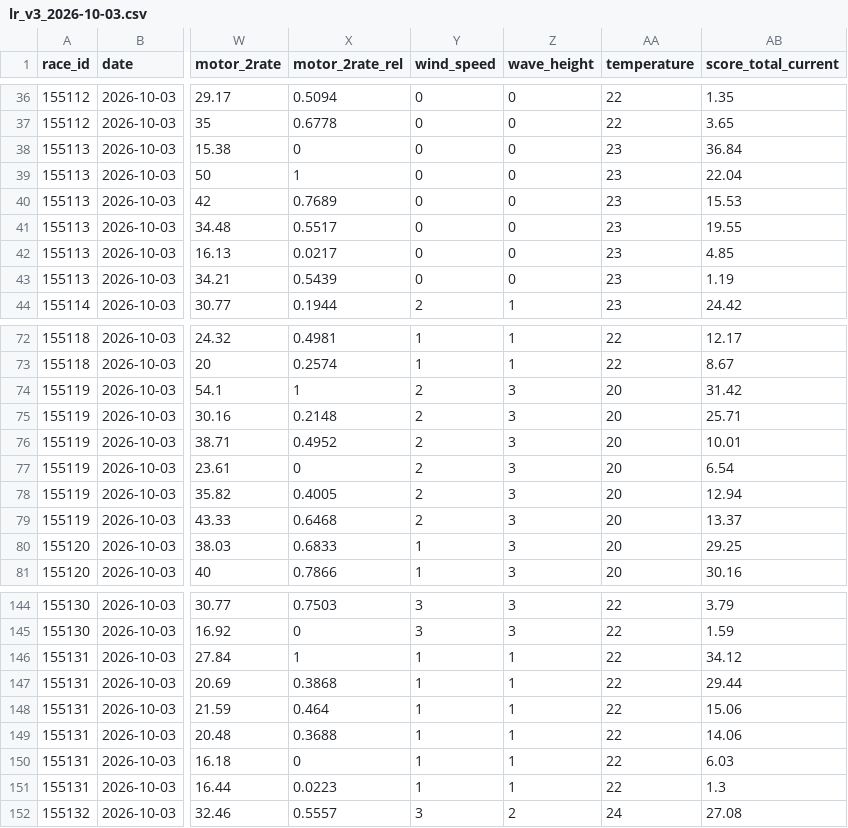
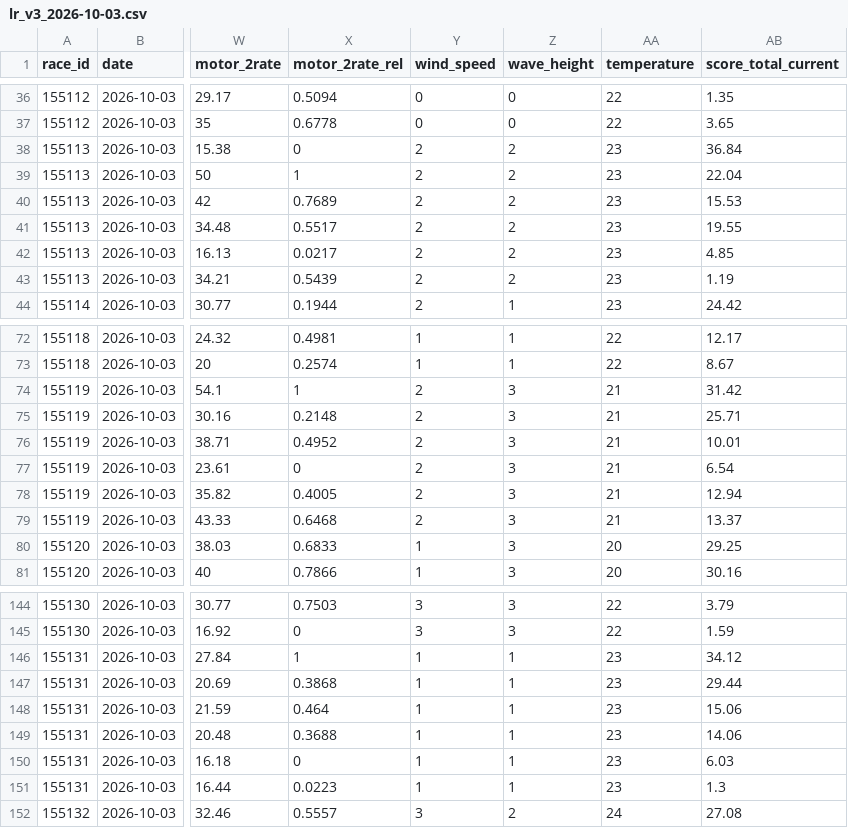
Before and after one commit to faeabhgafaafae/teiou, a CSV file: data/lr_v3_2026-10-03.csv, drawn as a sheet; only a part is shown, gaps mark what is left out; the diff covers the shown part only; the diff names each change by its address in the sheet, - before the commit and + after, or states it on an @@ line.

```diff
--- a/data/lr_v3_2026-10-03.csv
+++ b/data/lr_v3_2026-10-03.csv
-Y38:Y43 (wind_speed): 0
+Y38:Y43 (wind_speed): 2
-Z38:Z43 (wave_height): 0
+Z38:Z43 (wave_height): 2
-AA74:AA79 (temperature): 20
+AA74:AA79 (temperature): 21
-AA146:AA151 (temperature): 22
+AA146:AA151 (temperature): 23
```
Also changed, not shown: 58 edited cells elsewhere in this file, data/finish_2026-10-03.csv, data/odds_2026-10-03.csv, 1 other file.
